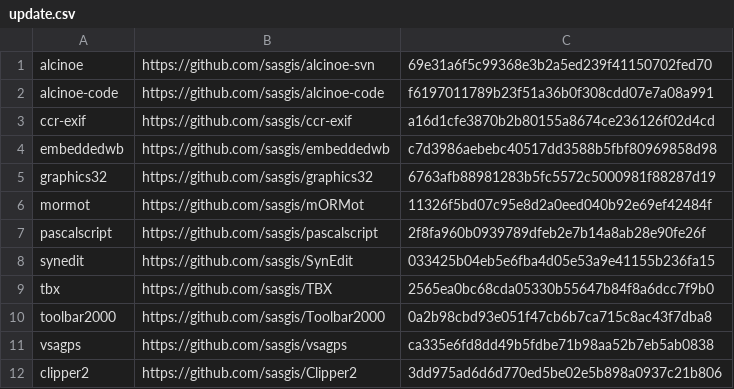
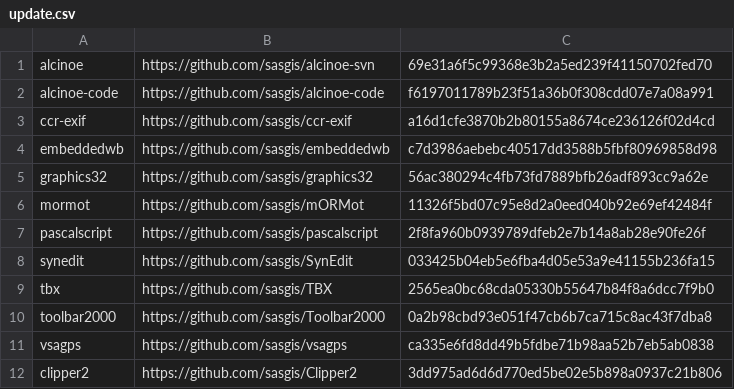
Before and after one commit to sasgis/sas.requires, a CSV file: update.csv, drawn as a sheet.

```diff
--- a/update.csv
+++ b/update.csv
@@ -4,3 +4,3 @@ ccr-exif,https://github.com/sasgis/ccr-exif,a16d1cfe3870b2b80155a8674ce236126f02
 embeddedwb,https://github.com/sasgis/embeddedwb,c7d3986aebebc40517dd3588b5fbf80969858d98
-graphics32,https://github.com/sasgis/graphics32,6763afb88981283b5fc5572c5000981f88287d19
+graphics32,https://github.com/sasgis/graphics32,56ac380294c4fb73fd7889bfb26adf893cc9a62e
 mormot,https://github.com/sasgis/mORMot,11326f5bd07c95e8d2a0eed040b92e69ef42484f
```
Also changed, not shown: 2 other files.
